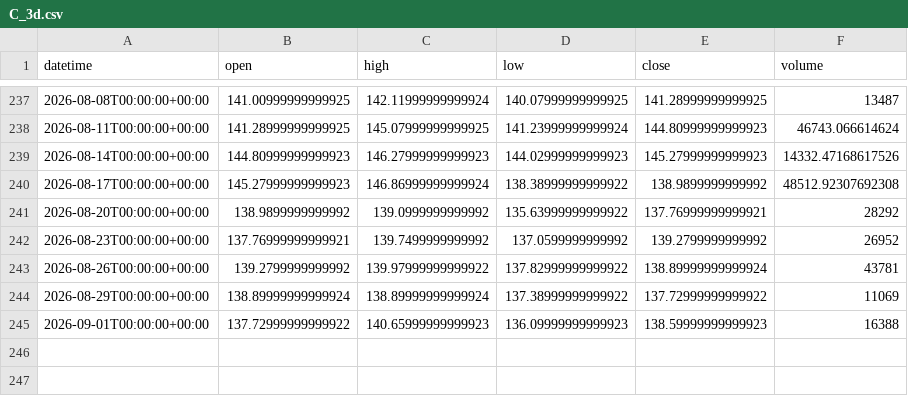
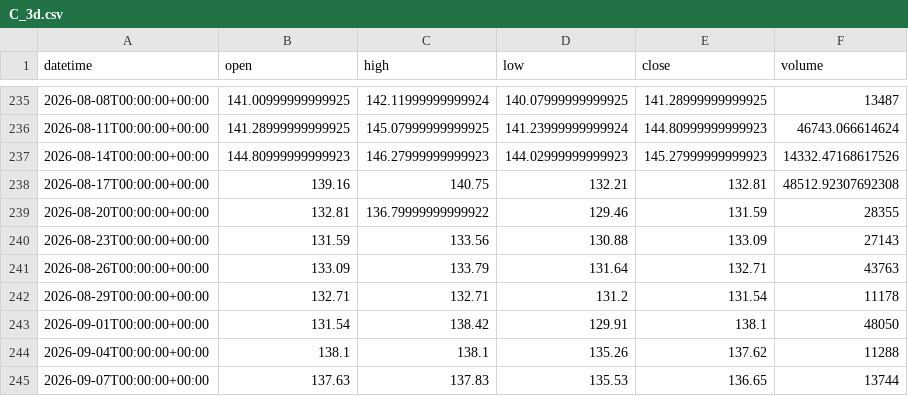
Before and after one commit to getdata-finance/c-3d-ohlcv-stocks-historical-data, a CSV file: C_3d.csv, drawn as a sheet; only a part is shown, gaps mark what is left out; the diff covers the shown part only.

```diff
--- a/C_3d.csv
+++ b/C_3d.csv
@@ -239,7 +237,9 @@ datetime,open,high,low,close,volume
 2026-08-14T00:00:00+00:00,144.80999999999923,146.27999999999923,144.02999999999923,145.27999999999923,14332.47168617526
-2026-08-17T00:00:00+00:00,145.27999999999923,146.86999999999924,138.38999999999922,138.9899999999992,48512.92307692308
-2026-08-20T00:00:00+00:00,138.9899999999992,139.0999999999992,135.63999999999922,137.76999999999921,28292
-2026-08-23T00:00:00+00:00,137.76999999999921,139.7499999999992,137.0599999999992,139.2799999999992,26952
-2026-08-26T00:00:00+00:00,139.2799999999992,139.97999999999922,137.82999999999922,138.89999999999924,43781
-2026-08-29T00:00:00+00:00,138.89999999999924,138.89999999999924,137.38999999999922,137.72999999999922,11069
-2026-09-01T00:00:00+00:00,137.72999999999922,140.65999999999923,136.09999999999923,138.59999999999923,16388
+2026-08-17T00:00:00+00:00,139.16,140.75,132.21,132.81,48512.92307692308
+2026-08-20T00:00:00+00:00,132.81,136.79999999999922,129.46,131.59,28355
+2026-08-23T00:00:00+00:00,131.59,133.56,130.88,133.09,27143
+2026-08-26T00:00:00+00:00,133.09,133.79,131.64,132.71,43763
+2026-08-29T00:00:00+00:00,132.71,132.71,131.2,131.54,11178
+2026-09-01T00:00:00+00:00,131.54,138.42,129.91,138.1,48050
+2026-09-04T00:00:00+00:00,138.1,138.1,135.26,137.62,11288
+2026-09-07T00:00:00+00:00,137.63,137.83,135.53,136.65,13744
```
Also changed, not shown: 2 removed rows elsewhere in this file, 1 other file.
